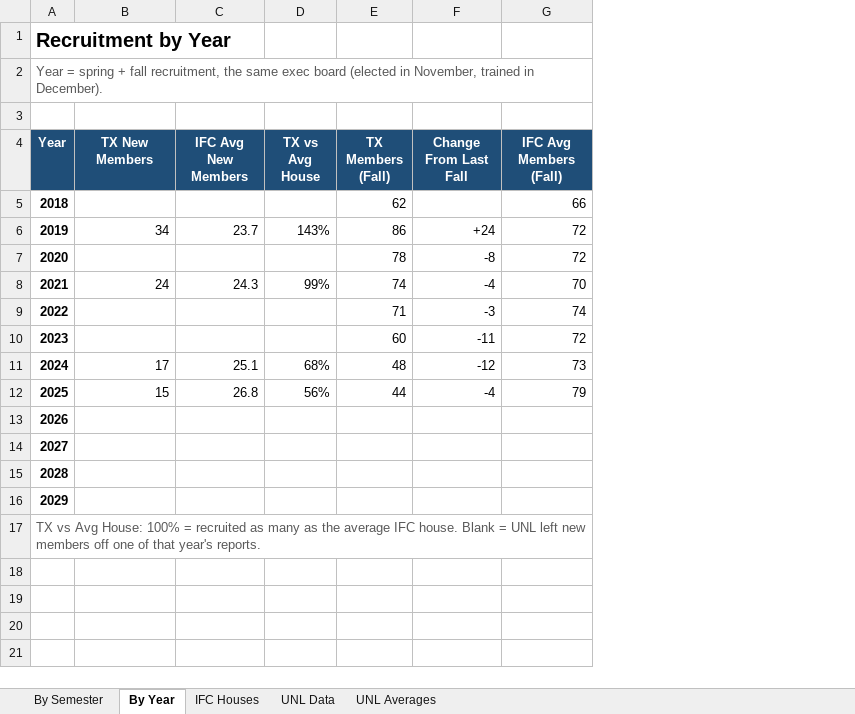
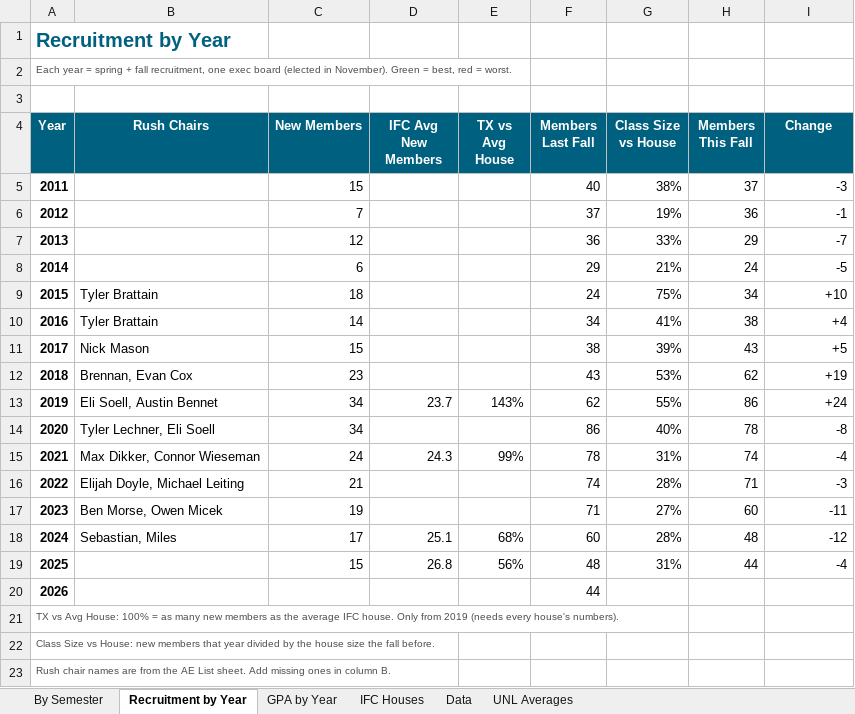
Before and after one commit to TrentonSedlacek/TAXI, an Excel workbook: analysis/Theta Xi GPA and Recruitment.xlsx, sheet Recruitment by Year, drawn as a sheet; values as stored, in another font and other column widths than the file's, no borders; charts and pictures and conditional formats not drawn; removed rows and columns are numbered as before the commit, all else as after; the diff names each change by its address in the sheet, - before the commit and + after, or states it on an @@ line.

```diff
--- a/analysis/Theta Xi GPA and Recruitment.xlsx (sheet Recruitment by Year)
+++ b/analysis/Theta Xi GPA and Recruitment.xlsx (sheet Recruitment by Year)
-sheet tab: By Year
+sheet tab: Recruitment by Year
-sheet tab: UNL Data
+sheet tab: GPA by Year
+sheet tab: Data
+column B (Rush Chairs), row 13: Eli Soell, Austin Bennet; row 15: Max Dikker, Connor Wieseman; row 18: Sebastian, Miles
+column G (Class Size vs House), row 13: 55%; row 15: 31%; rows 18-19: 28% | 31%
+column H (Members This Fall), row 13: 86; row 15: 74; rows 18-19: 48 | 44
-column G (IFC Avg Members (Fall)), row 6: 72; row 8: 70; rows 11-12: 73 | 79
-A1 text colour: black
+A1 text colour: #00607F
@@ column A (Year) renumbered between rows 2 and 23 @@
@@ A2 text size: smaller @@
-A4 fill: #1F4E78
+A4 fill: #00607F
-C4: TX New Members
+C4: New Members
-C4:F4 fill: #1F4E78
+C4:F4 fill: #00607F
-F4: TX Members (Fall)
+F4: Members Last Fall
-I4: Change From Last Fall
+I4: Change
-I4 fill: #1F4E78
+I4 fill: #00607F
-row 5: 2018 |  |  |  | 62 |  | 66
+row 5: 2011 |  | 15 |  |  | 40 | 38% | 37 | -3
+row 6: 2012 |  | 7 |  |  | 37 | 19% | 36 | -1
+row 7: 2013 |  | 12 |  |  | 36 | 33% | 29 | -7
+row 8: 2014 |  | 6 |  |  | 29 | 21% | 24 | -5
+row 9: 2015 | Tyler Brattain | 18 |  |  | 24 | 75% | 34 | +10
+row 10: 2016 | Tyler Brattain | 14 |  |  | 34 | 41% | 38 | +4
+row 11: 2017 | Nick Mason | 15 |  |  | 38 | 39% | 43 | +5
+row 12: 2018 | Brennan, Evan Cox | 23 |  |  | 43 | 53% | 62 | +19
-F13 (Members Last Fall): 86
+F13 (Members Last Fall): 62
-row 7: 2020 |  |  |  | 78 | -8 | 72
+row 14: 2020 | Tyler Lechner, Eli Soell | 34 |  |  | 86 | 40% | 78 | -8
-F15 (Members Last Fall): 74
+F15 (Members Last Fall): 78
-row 9: 2022 |  |  |  | 71 | -3 | 74
-row 10: 2023 |  |  |  | 60 | -11 | 72
+row 16: 2022 | Elijah Doyle, Michael Leiting | 21 |  |  | 74 | 28% | 71 | -3
+row 17: 2023 | Ben Morse, Owen Micek | 19 |  |  | 71 | 27% | 60 | -11
-F18 (Members Last Fall): 48
+F18 (Members Last Fall): 60
-F19 (Members Last Fall): 44
+F19 (Members Last Fall): 48
+row 20: 2026 |  |  |  |  | 44
@@ A21:A23 bold: on → off, text colour: black → #4D4D4F, text size: smaller @@
-row 16: 2029
-row 17: TX vs Avg House: 100% = recruited as many as the average IFC house. Blank = UNL left new members off one of that year's reports.
```
Also changed, not shown: sheet UNL Averages, sheet By Semester, sheet IFC Houses, formulas that keep their value, charts or pictures, analysis/Theta Xi vs UNL Fraternities.xlsx, 4 other files.
